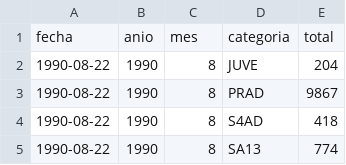
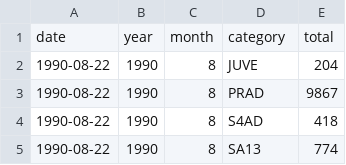
Before and after one commit to marcosdzarate/ses-dashboard, a CSV file: censusByCategories.csv, drawn as a sheet; only a part is shown.

Commit message:
Update censusByCategories.csv

```diff
--- a/censusByCategories.csv
+++ b/censusByCategories.csv
@@ -1,2 +1,2 @@
-fecha,anio,mes,categoria,total
+date,year,month,category,total
 1990-08-22,1990,8,JUVE,204
```
